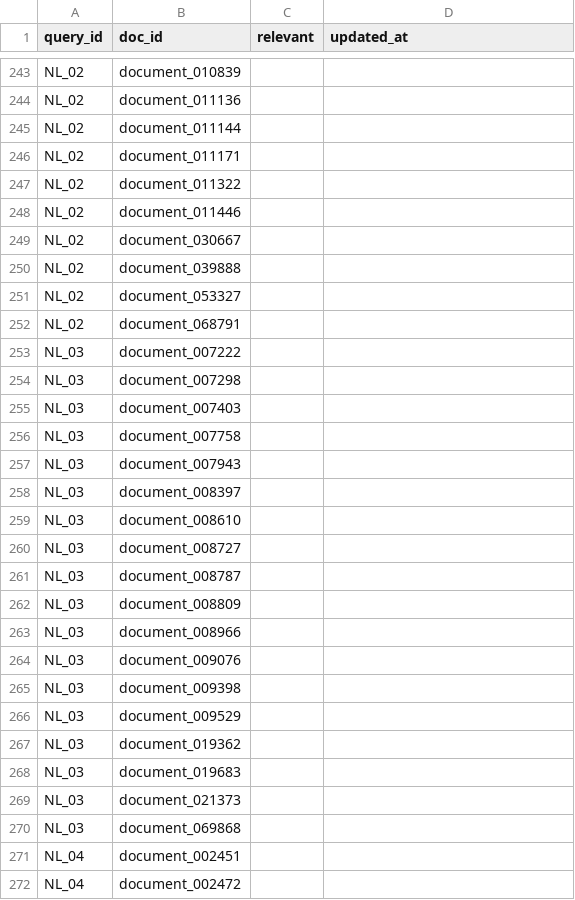
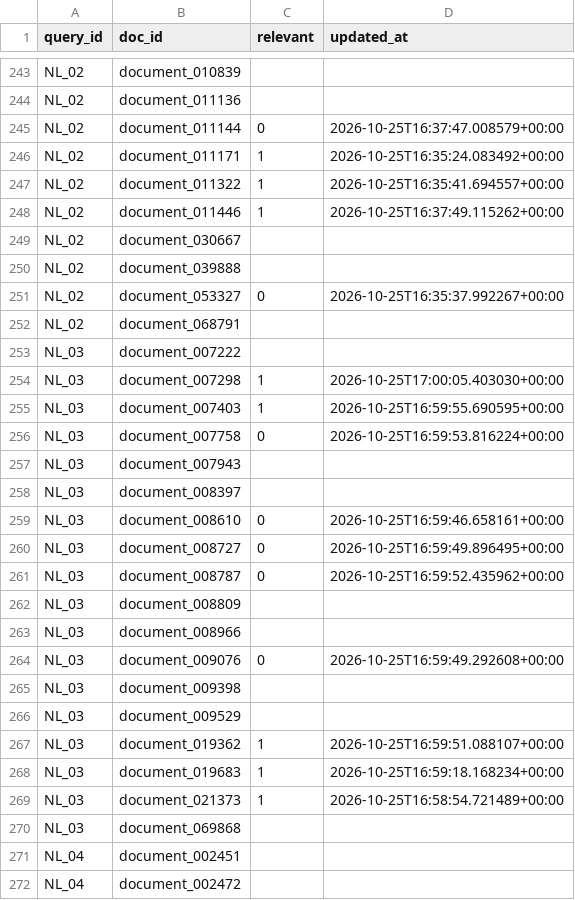
Before and after one commit to vishrutbhushan/ir-benchmark, a CSV file: data/judgments.csv, drawn as a sheet; only a part is shown, gaps mark what is left out; the diff covers the shown part only.

```diff
--- a/data/judgments.csv
+++ b/data/judgments.csv
@@ -244,27 +244,27 @@ NL_02,document_010839,,
 NL_02,document_011136,,
-NL_02,document_011144,,
-NL_02,document_011171,,
-NL_02,document_011322,,
-NL_02,document_011446,,
+NL_02,document_011144,0,2026-10-25T16:37:47.008579+00:00
+NL_02,document_011171,1,2026-10-25T16:35:24.083492+00:00
+NL_02,document_011322,1,2026-10-25T16:35:41.694557+00:00
+NL_02,document_011446,1,2026-10-25T16:37:49.115262+00:00
 NL_02,document_030667,,
 NL_02,document_039888,,
-NL_02,document_053327,,
+NL_02,document_053327,0,2026-10-25T16:35:37.992267+00:00
 NL_02,document_068791,,
 NL_03,document_007222,,
-NL_03,document_007298,,
-NL_03,document_007403,,
-NL_03,document_007758,,
+NL_03,document_007298,1,2026-10-25T17:00:05.403030+00:00
+NL_03,document_007403,1,2026-10-25T16:59:55.690595+00:00
+NL_03,document_007758,0,2026-10-25T16:59:53.816224+00:00
 NL_03,document_007943,,
 NL_03,document_008397,,
-NL_03,document_008610,,
-NL_03,document_008727,,
-NL_03,document_008787,,
+NL_03,document_008610,0,2026-10-25T16:59:46.658161+00:00
+NL_03,document_008727,0,2026-10-25T16:59:49.896495+00:00
+NL_03,document_008787,0,2026-10-25T16:59:52.435962+00:00
 NL_03,document_008809,,
 NL_03,document_008966,,
-NL_03,document_009076,,
+NL_03,document_009076,0,2026-10-25T16:59:49.292608+00:00
 NL_03,document_009398,,
 NL_03,document_009529,,
-NL_03,document_019362,,
-NL_03,document_019683,,
-NL_03,document_021373,,
+NL_03,document_019362,1,2026-10-25T16:59:51.088107+00:00
+NL_03,document_019683,1,2026-10-25T16:59:18.168234+00:00
+NL_03,document_021373,1,2026-10-25T16:58:54.721489+00:00
 NL_03,document_069868,,
```
Also changed, not shown: 94 edited cells elsewhere in this file.
